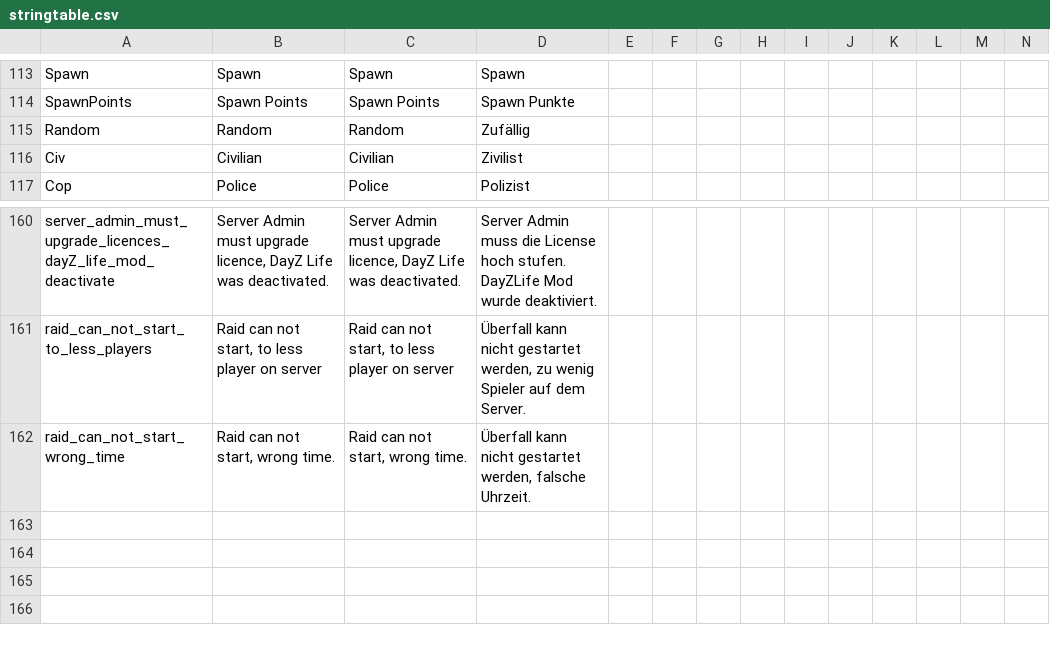
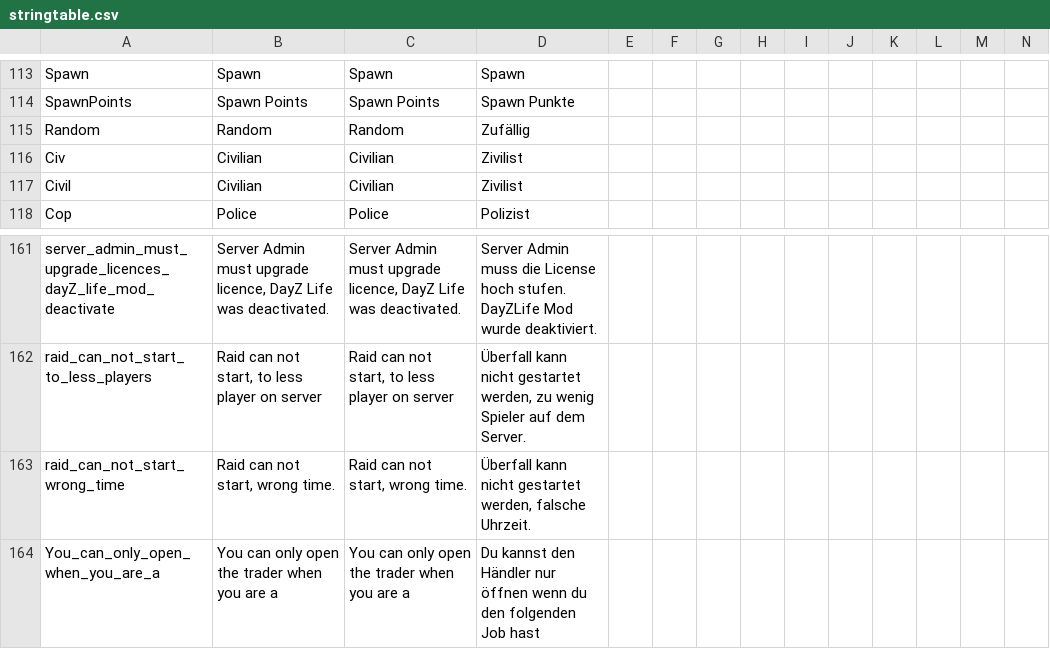
Before and after one commit to ihr-it-projekt/DayZLife, a CSV file: DayZLife/stringtable.csv, drawn as a sheet; only a part is shown, gaps mark what is left out; rows hold the shown columns only; the diff names each change by its address in the sheet, - before the commit and + after, or states it on an @@ line.

Commit message:
fix double craft add trader to jobs fix double damage to tools for licence crafting fix player has no money at spawn

```diff
--- a/DayZLife/stringtable.csv
+++ b/DayZLife/stringtable.csv
+row 117: Civil | Civilian | Civilian | Zivilist
+row 164: You_can_only_open_when_you_are_a | You can only open the trader when you are a | You can only open the trader when you are a | Du kannst den Händler nur öffnen wenn du den folgenden Job hast
```
Also changed, not shown: 14 other files.
